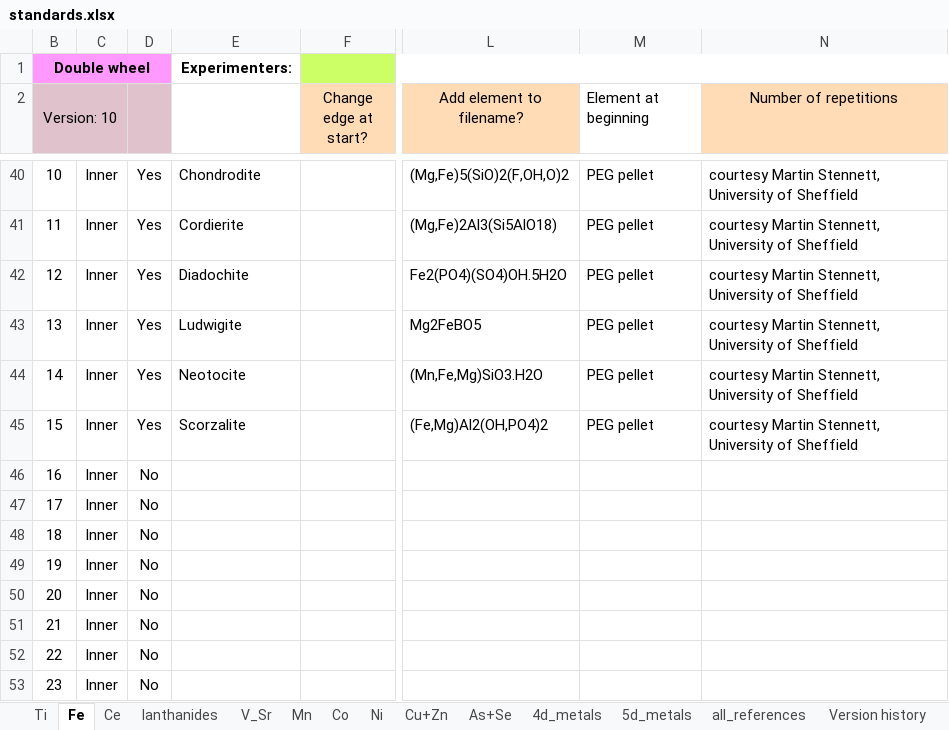
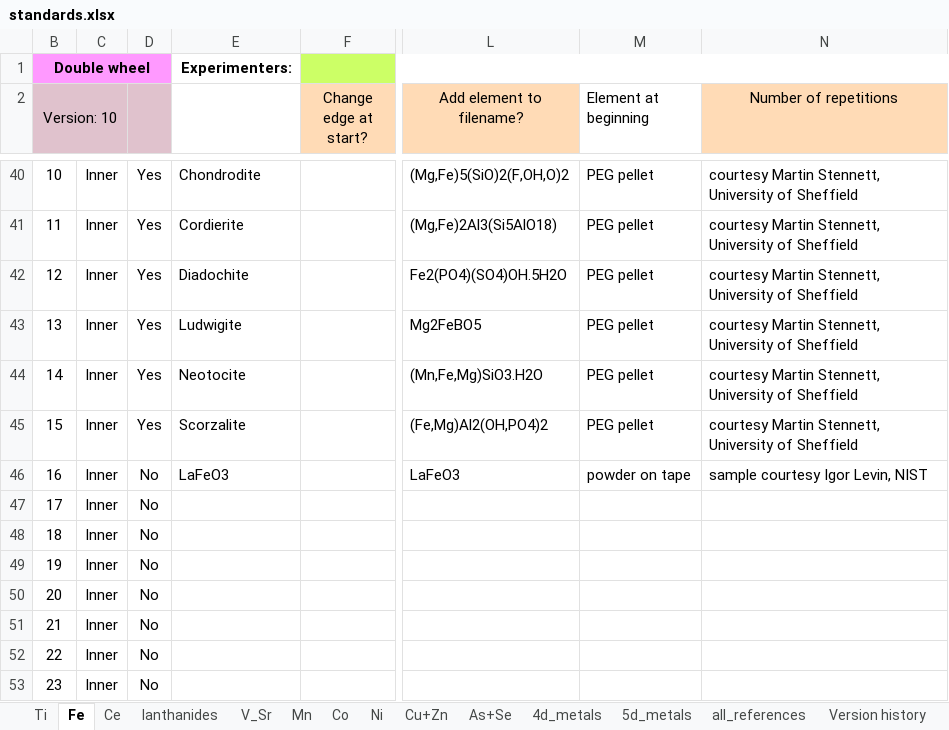
Before and after one commit to NSLS-II-BMM/profile_collection, an Excel workbook: startup/standards/standards.xlsx, sheet Fe, drawn as a sheet; only a part is shown, gaps mark what is left out; values as stored, in another font and other column widths than the file's, no borders; charts and pictures not drawn; the diff names each change by its address in the sheet, - before the commit and + after, or states it on an @@ line.

```diff
--- a/startup/standards/standards.xlsx (sheet Fe)
+++ b/startup/standards/standards.xlsx (sheet Fe)
-E46: (empty)
+E46: LaFeO3
-L46 (Add element to filename?): (empty)
+L46 (Add element to filename?): LaFeO3
-M46 (Element at beginning): (empty)
+M46 (Element at beginning): powder on tape
-N46 (Number of repetitions): (empty)
+N46 (Number of repetitions): sample courtesy Igor Levin, NIST
```
Also changed, not shown: sheet Mn, sheet Co, charts or pictures, 14 other files.
